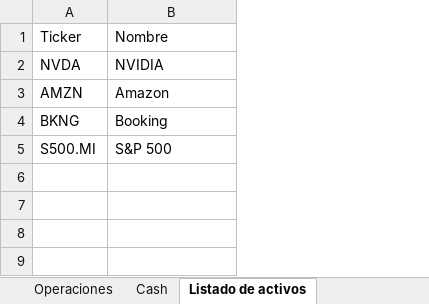
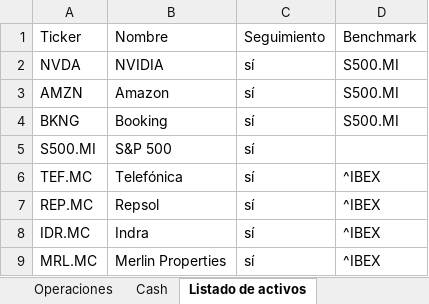
Before and after one commit to Javibupg/Seguimiento_cartera, an Excel workbook: Libro_inversiones.xlsx, sheet Listado de activos, drawn as a sheet; values as stored, in another font and other column widths than the file's, no borders; table styles not drawn; the diff names each change by its address in the sheet, - before the commit and + after, or states it on an @@ line.

Commit message:
Página de investigación
Añadimos una página nueva que sirve para investigar ciertos activos en los que planteamos invertir. Recoge diferentes métricas y un análisis cuantitativo simple, así como ciertas señales de mercado de riesgo y similar

```diff
--- a/Libro_inversiones.xlsx (sheet Listado de activos)
+++ b/Libro_inversiones.xlsx (sheet Listado de activos)
+column C, rows 1-5: Seguimiento | sí | sí | sí | sí
+column D, rows 1-4: Benchmark | S500.MI | S500.MI | S500.MI
+row 6: TEF.MC | Telefónica | sí | ^IBEX
+row 7: REP.MC | Repsol | sí | ^IBEX
+row 8: IDR.MC | Indra | sí | ^IBEX
+row 9: MRL.MC | Merlin Properties | sí | ^IBEX
```
Also changed, not shown: 6 other files.
